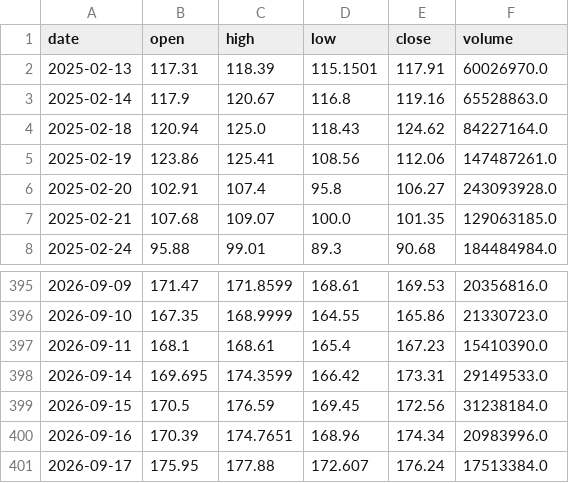
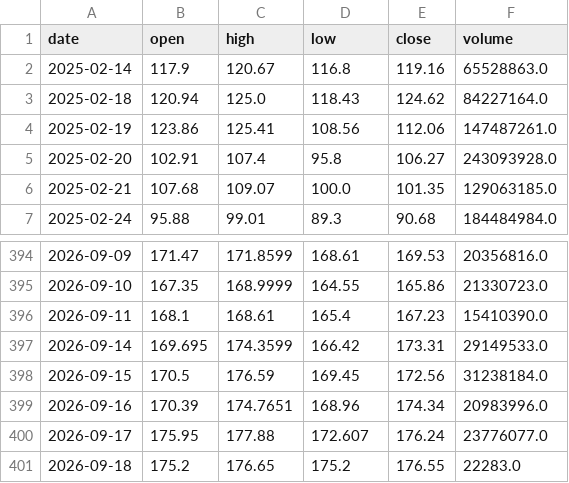
Before and after one commit to CRCBIT/STOCK_PREDICT, a CSV file: published/history/PLTR.csv, drawn as a sheet; only a part is shown, gaps mark what is left out.

```diff
--- a/published/history/PLTR.csv
+++ b/published/history/PLTR.csv
@@ -1,3 +1,2 @@
 date,open,high,low,close,volume
-2025-02-13,117.31,118.39,115.1501,117.91,60026970.0
 2025-02-14,117.9,120.67,116.8,119.16,65528863.0
@@ -400,2 +399,3 @@ date,open,high,low,close,volume
 2026-09-16,170.39,174.7651,168.96,174.34,20983996.0
-2026-09-17,175.95,177.88,172.607,176.24,17513384.0
+2026-09-17,175.95,177.88,172.607,176.24,23776077.0
+2026-09-18,175.2,176.65,175.2,176.55,22283.0
```
Also changed, not shown: published/history/RAM.csv, published/history/SNDK.csv, 40 other files.
